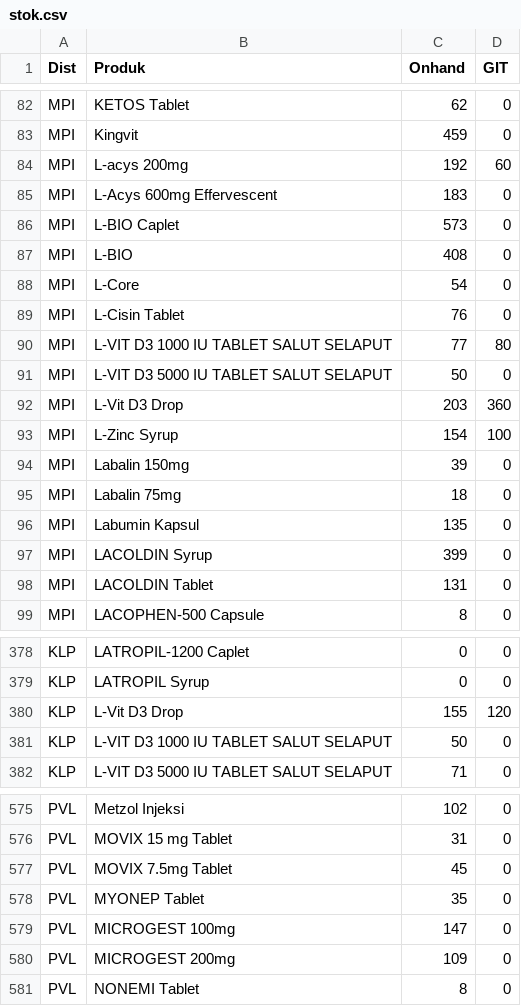
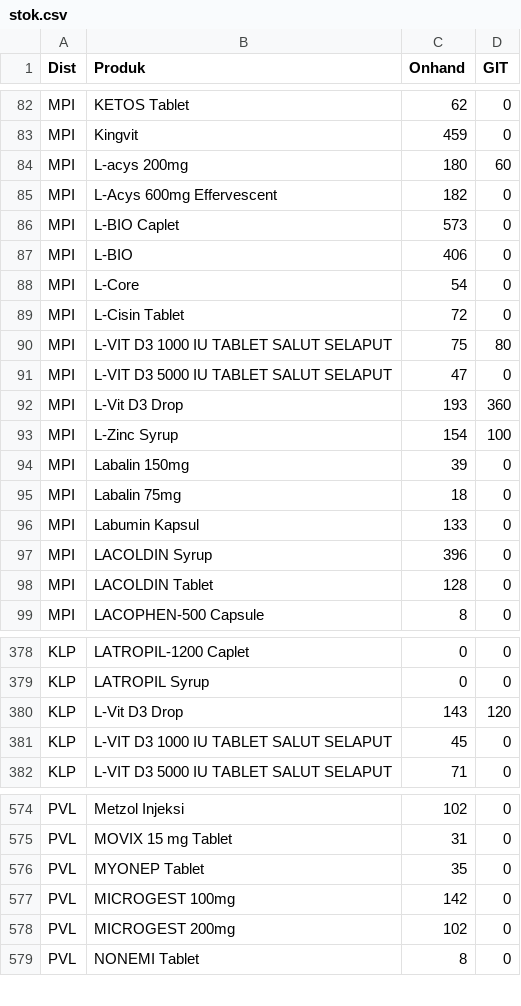
Before and after one commit to TIMSMD24/DataSMD, a CSV file: stok.csv, drawn as a sheet; only a part is shown, gaps mark what is left out; the diff covers the shown part only.

```diff
--- a/stok.csv
+++ b/stok.csv
@@ -83,11 +83,11 @@ MPI,KETOS Tablet,62,0
 MPI,Kingvit,459,0
-MPI,L-acys 200mg,192,60
-MPI,L-Acys 600mg Effervescent,183,0
+MPI,L-acys 200mg,180,60
+MPI,L-Acys 600mg Effervescent,182,0
 MPI,L-BIO Caplet,573,0
-MPI,L-BIO,408,0
+MPI,L-BIO,406,0
 MPI,L-Core,54,0
-MPI,L-Cisin Tablet,76,0
-MPI,L-VIT D3 1000 IU TABLET SALUT SELAPUT,77,80
-MPI,L-VIT D3 5000 IU TABLET SALUT SELAPUT,50,0
-MPI,L-Vit D3 Drop,203,360
+MPI,L-Cisin Tablet,72,0
+MPI,L-VIT D3 1000 IU TABLET SALUT SELAPUT,75,80
+MPI,L-VIT D3 5000 IU TABLET SALUT SELAPUT,47,0
+MPI,L-Vit D3 Drop,193,360
 MPI,L-Zinc Syrup,154,100
@@ -95,5 +95,5 @@ MPI,Labalin 150mg,39,0
 MPI,Labalin 75mg,18,0
-MPI,Labumin Kapsul,135,0
-MPI,LACOLDIN Syrup,399,0
-MPI,LACOLDIN Tablet,131,0
+MPI,Labumin Kapsul,133,0
+MPI,LACOLDIN Syrup,396,0
+MPI,LACOLDIN Tablet,128,0
 MPI,LACOPHEN-500 Capsule,8,0
@@ -379,4 +379,4 @@ KLP,LATROPIL-1200 Caplet,0,0
 KLP,LATROPIL Syrup,0,0
-KLP,L-Vit D3 Drop,155,120
-KLP,L-VIT D3 1000 IU TABLET SALUT SELAPUT,50,0
+KLP,L-Vit D3 Drop,143,120
+KLP,L-VIT D3 1000 IU TABLET SALUT SELAPUT,45,0
 KLP,L-VIT D3 5000 IU TABLET SALUT SELAPUT,71,0
@@ -576,6 +575,5 @@ PVL,Metzol Injeksi,102,0
 PVL,MOVIX 15 mg Tablet,31,0
-PVL,MOVIX 7.5mg Tablet,45,0
 PVL,MYONEP Tablet,35,0
-PVL,MICROGEST 100mg,147,0
-PVL,MICROGEST 200mg,109,0
+PVL,MICROGEST 100mg,142,0
+PVL,MICROGEST 200mg,102,0
 PVL,NONEMI Tablet,8,0
```
Also changed, not shown: 1 removed row and 130 edited cells elsewhere in this file.
